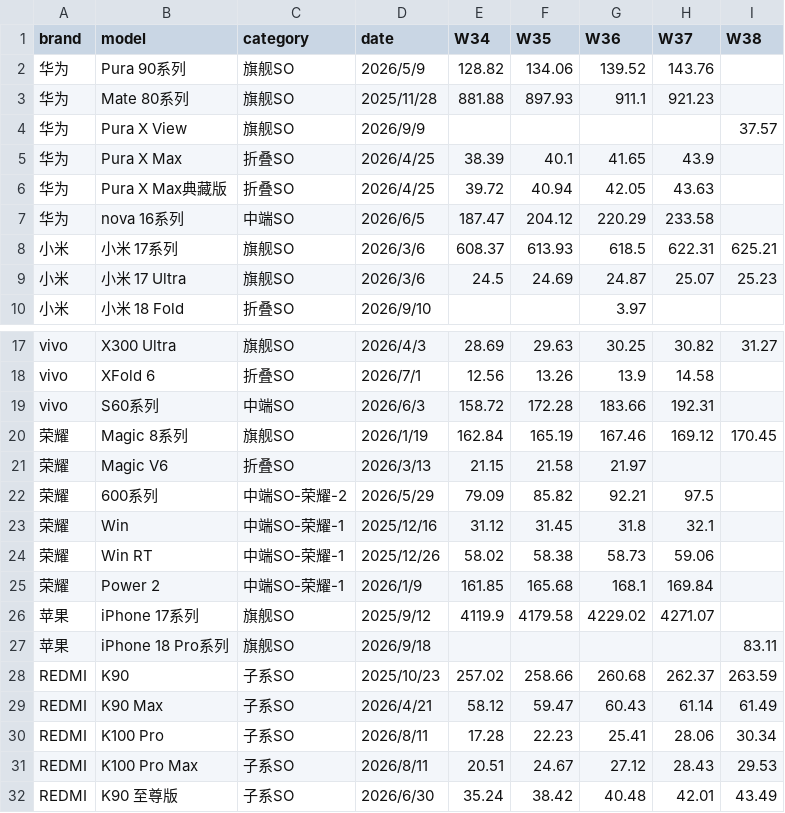
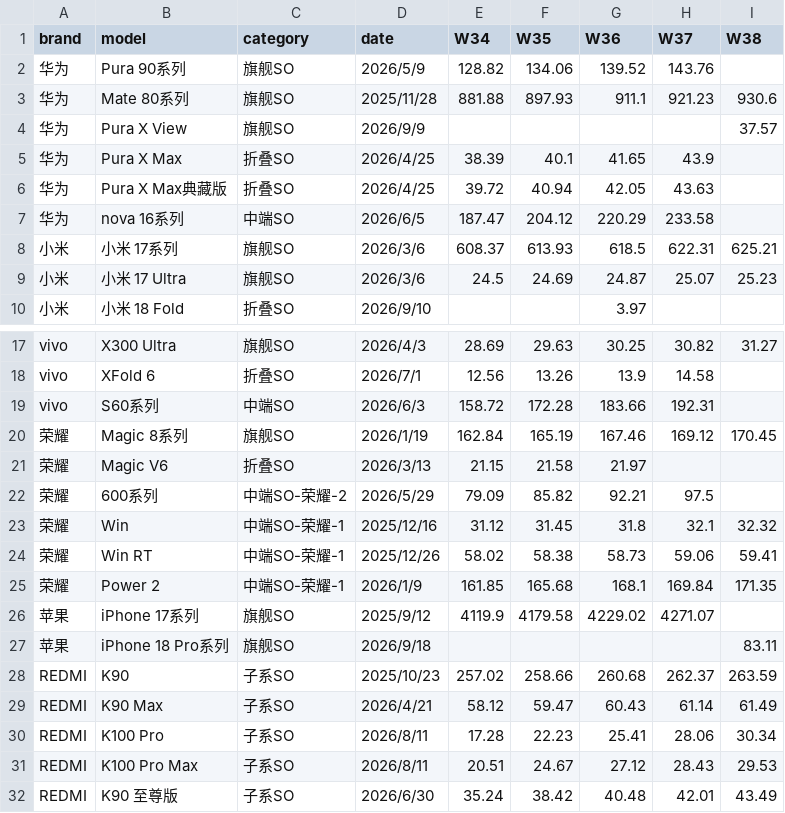
Before and after one commit to muinocriz/smartphoneSellOut, a CSV file: data.csv, drawn as a sheet; only a part is shown, gaps mark what is left out.

Commit message:
华为 mate 80 2026-W38

```diff
--- a/data.csv
+++ b/data.csv
@@ -2,3 +2,3 @@
 华为,Pura 90系列,旗舰SO,2026/5/9,128.82,134.06,139.52,143.76,
-华为,Mate 80系列,旗舰SO,2025/11/28,881.88,897.93,911.1,921.23,
+华为,Mate 80系列,旗舰SO,2025/11/28,881.88,897.93,911.1,921.23,930.6
 华为,Pura X View,旗舰SO,2026/9/9,,,,,37.57
@@ -22,5 +22,5 @@ vivo,S60系列,中端SO,2026/6/3,158.72,172.28,183.66,192.31,
 荣耀,600系列,中端SO-荣耀-2,2026/5/29,79.09,85.82,92.21,97.5,
-荣耀,Win,中端SO-荣耀-1,2025/12/16,31.12,31.45,31.8,32.1,
-荣耀,Win RT,中端SO-荣耀-1,2025/12/26,58.02,58.38,58.73,59.06,
-荣耀,Power 2,中端SO-荣耀-1,2026/1/9,161.85,165.68,168.1,169.84,
+荣耀,Win,中端SO-荣耀-1,2025/12/16,31.12,31.45,31.8,32.1,32.32
+荣耀,Win RT,中端SO-荣耀-1,2025/12/26,58.02,58.38,58.73,59.06,59.41
+荣耀,Power 2,中端SO-荣耀-1,2026/1/9,161.85,165.68,168.1,169.84,171.35
 苹果,iPhone 17系列,旗舰SO,2025/9/12,4119.9,4179.58,4229.02,4271.07,
```
